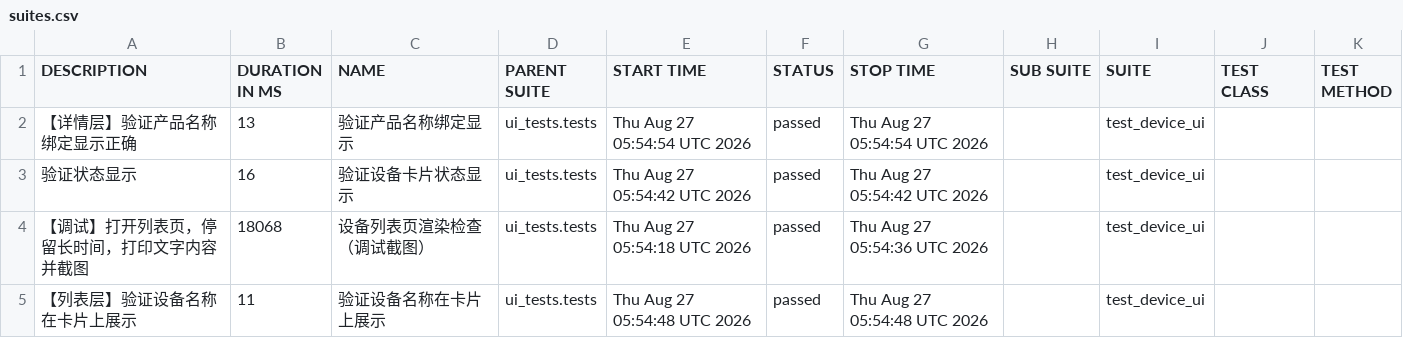
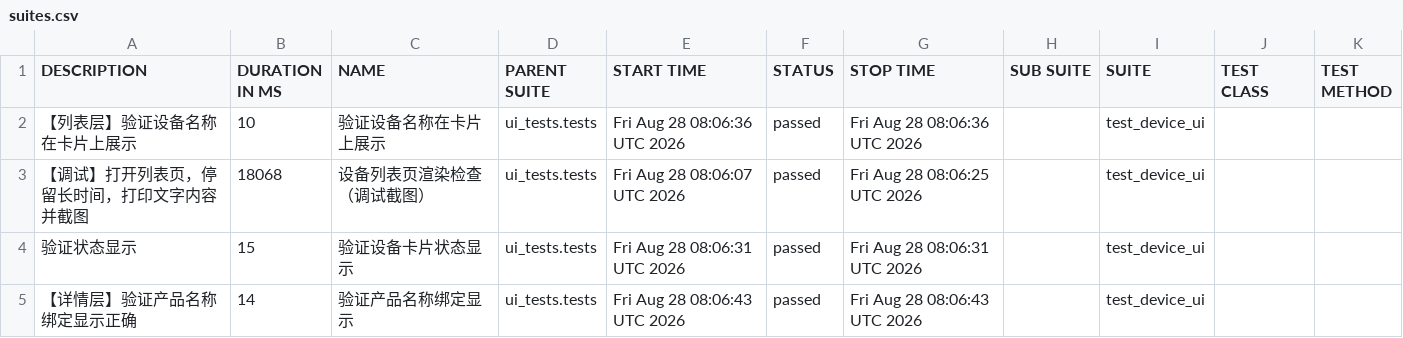
Before and after one commit to piaqiahia/iot-test-framework, a CSV file: ui-report/data/suites.csv, drawn as a sheet.

```diff
--- a/ui-report/data/suites.csv
+++ b/ui-report/data/suites.csv
@@ -1,5 +1,5 @@
 "DESCRIPTION","DURATION IN MS","NAME","PARENT SUITE","START TIME","STATUS","STOP TIME","SUB SUITE","SUITE","TEST CLASS","TEST METHOD"
-"【详情层】验证产品名称绑定显示正确","13","验证产品名称绑定显示","ui_tests.tests","Thu Aug 27 05:54:54 UTC 2026","passed","Thu Aug 27 05:54:54 UTC 2026","","test_device_ui","",""
-"验证状态显示","16","验证设备卡片状态显示","ui_tests.tests","Thu Aug 27 05:54:42 UTC 2026","passed","Thu Aug 27 05:54:42 UTC 2026","","test_device_ui","",""
-"【调试】打开列表页，停留长时间，打印文字内容并截图","18068","设备列表页渲染检查（调试截图）","ui_tests.tests","Thu Aug 27 05:54:18 UTC 2026","passed","Thu Aug 27 05:54:36 UTC 2026","","test_device_ui","",""
-"【列表层】验证设备名称在卡片上展示","11","验证设备名称在卡片上展示","ui_tests.tests","Thu Aug 27 05:54:48 UTC 2026","passed","Thu Aug 27 05:54:48 UTC 2026","","test_device_ui","",""
+"【列表层】验证设备名称在卡片上展示","10","验证设备名称在卡片上展示","ui_tests.tests","Fri Aug 28 08:06:36 UTC 2026","passed","Fri Aug 28 08:06:36 UTC 2026","","test_device_ui","",""
+"【调试】打开列表页，停留长时间，打印文字内容并截图","18068","设备列表页渲染检查（调试截图）","ui_tests.tests","Fri Aug 28 08:06:07 UTC 2026","passed","Fri Aug 28 08:06:25 UTC 2026","","test_device_ui","",""
+"验证状态显示","15","验证设备卡片状态显示","ui_tests.tests","Fri Aug 28 08:06:31 UTC 2026","passed","Fri Aug 28 08:06:31 UTC 2026","","test_device_ui","",""
+"【详情层】验证产品名称绑定显示正确","14","验证产品名称绑定显示","ui_tests.tests","Fri Aug 28 08:06:43 UTC 2026","passed","Fri Aug 28 08:06:43 UTC 2026","","test_device_ui","",""
```
Also changed, not shown: 19 other files.
